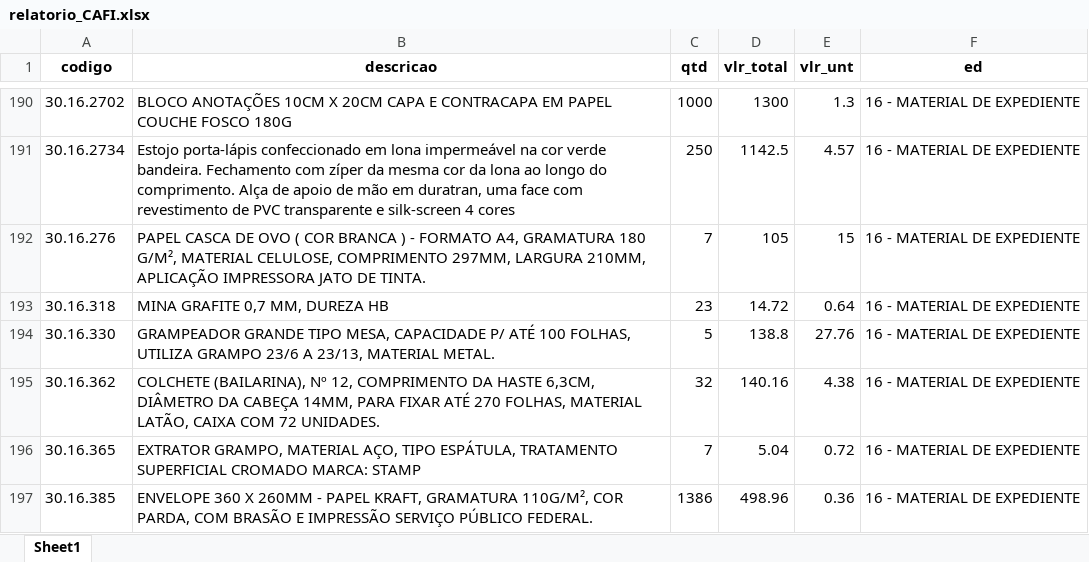
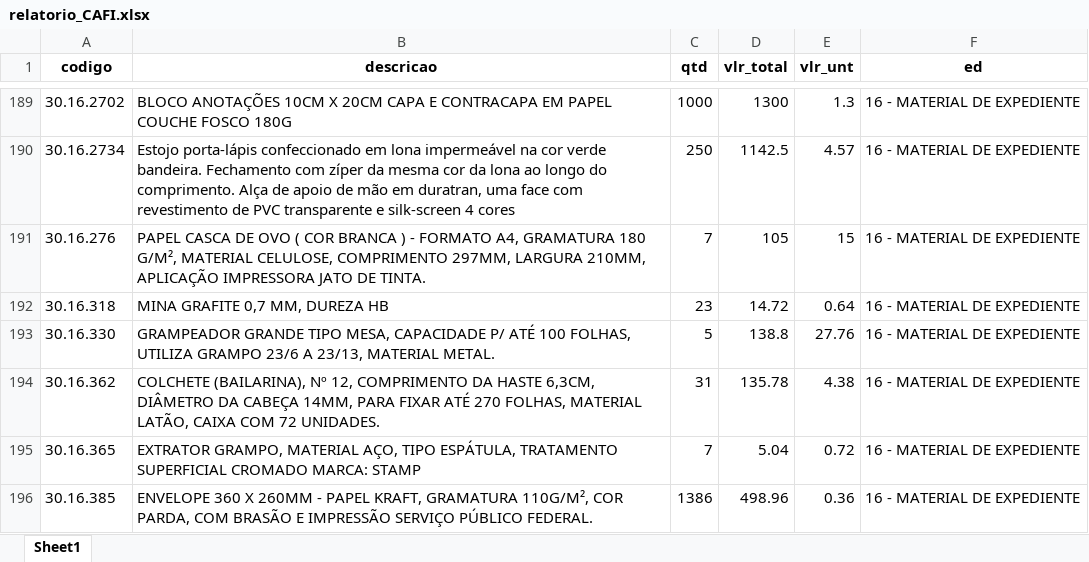
Before and after one commit to ricardoseminsta/automacao_almox, an Excel workbook: relatorio/relatorio_CAFI.xlsx, sheet Sheet1, drawn as a sheet; only a part is shown, gaps mark what is left out; values as stored, in another font and other column widths than the file's, no borders; addresses are those after the commit; the diff covers the shown part only; the diff names each change by its address in the sheet, - before the commit and + after, or states it on an @@ line.

```diff
--- a/relatorio/relatorio_CAFI.xlsx (sheet Sheet1)
+++ b/relatorio/relatorio_CAFI.xlsx (sheet Sheet1)
-C194 (qtd): 32
+C194 (qtd): 31
-D194 (vlr_total): 140.16
+D194 (vlr_total): 135.78
```
Also changed, not shown: 4 added rows, 3 removed rows and 57 edited cells elsewhere in this sheet, 3 other files.
